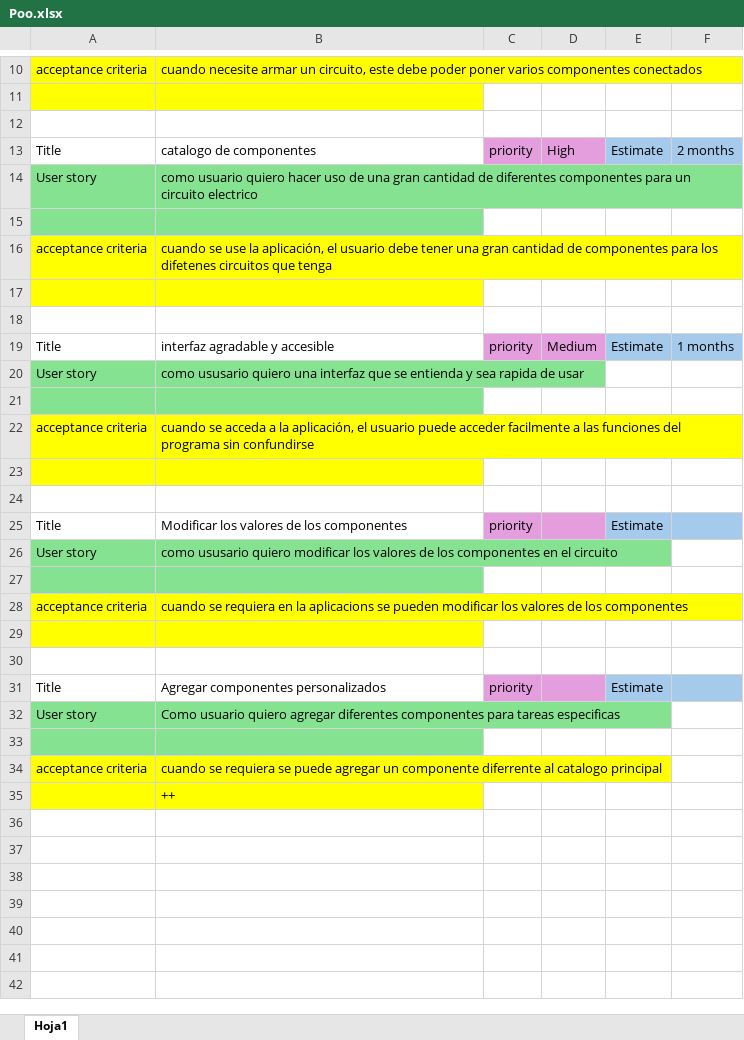
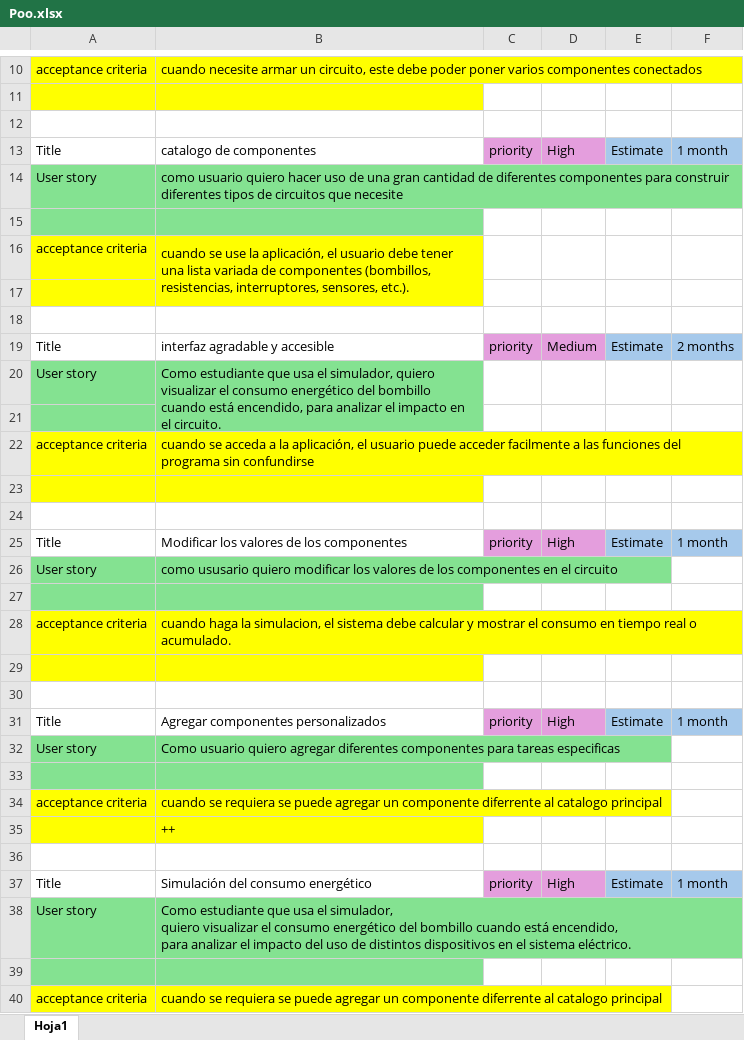
Before and after one commit to danielclavijo23/CLASE-POO, an Excel workbook: Workshop-1/Poo.xlsx, sheet Hoja1, drawn as a sheet; only a part is shown, gaps mark what is left out; values as stored, in another font and other column widths than the file's, no borders; charts and pictures not drawn; ↵ is a line break in a cell; the diff covers the shown part only; the diff names each change by its address in the sheet, - before the commit and + after, or states it on an @@ line.

Commit message:
Add files via upload

```diff
--- a/Workshop-1/Poo.xlsx (sheet Hoja1)
+++ b/Workshop-1/Poo.xlsx (sheet Hoja1)
-F13: 2 months
+F13: 1 month
-B14: …componentes para un circuito electrico
+B14: …componentes para construir diferentes tipos de circuitos que necesite
-B16: …tener una gran cantidad de componentes para los difetenes circuitos que tenga
+B16: …tener una lista variada de componentes (bombillos, resistencias, interruptores, sensores, etc.).
+B16:B17 merged
-B17 fill: #FFFF00
+B17 fill: none
-F19: 1 months
+F19: 2 months
-B20: como ususario quiero una interfaz que se entienda y sea rapida de usar
+B20: Como estudiante que usa el simulador, quiero visualizar el consumo energético del bombillo cuando está encendido, para analizar el impacto en el circuito.
+B20:B21 merged
-B21 fill: #84E291
+B21 fill: none
-D25: (empty)
+D25: High
-F25: (empty)
+F25: 1 month
-B28: cuando se requiera en la aplicacions se pueden modificar los valores de los componentes
+B28: cuando haga la simulacion, el sistema debe calcular y mostrar el consumo en tiempo real o acumulado.
-D31: (empty)
+D31: High
-F31: (empty)
+F31: 1 month
+row 36: (empty)
+row 37: Title | Simulación del consumo energético | priority | High | Estimate | 1 month
+row 38: User story | Como estudiante que usa el simulador, ↵ quiero visualizar el consumo energético del bombillo cuando está encendido, ↵ para analizar el impacto del uso de distintos dispositivos en el sistema eléctrico.
+row 39: (empty)
+row 40: acceptance criteria | cuando se requiera se puede agregar un componente diferrente al catalogo principal
```
Also changed, not shown: 30 added rows and 2 edited cells elsewhere in this sheet, charts or pictures.
